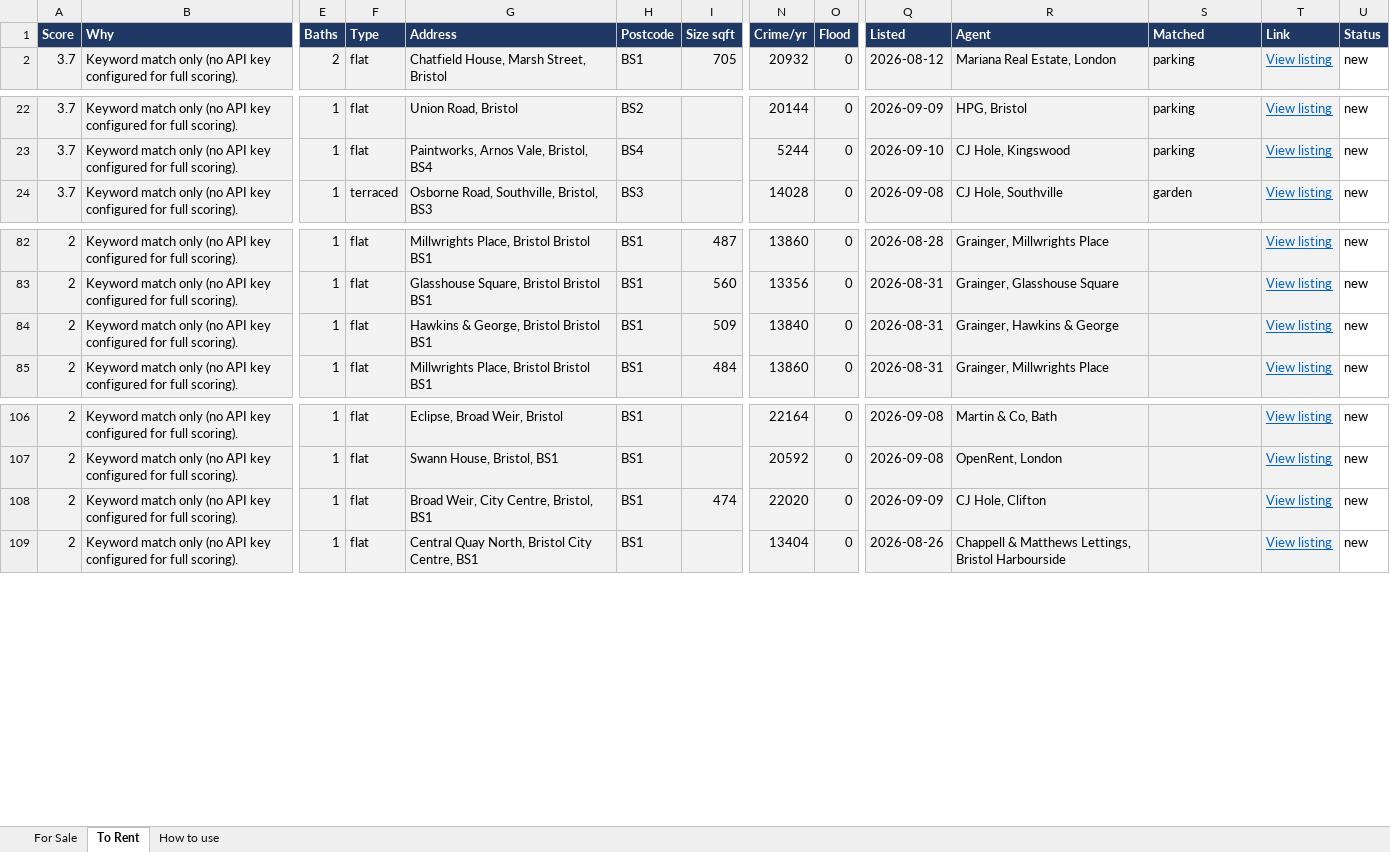
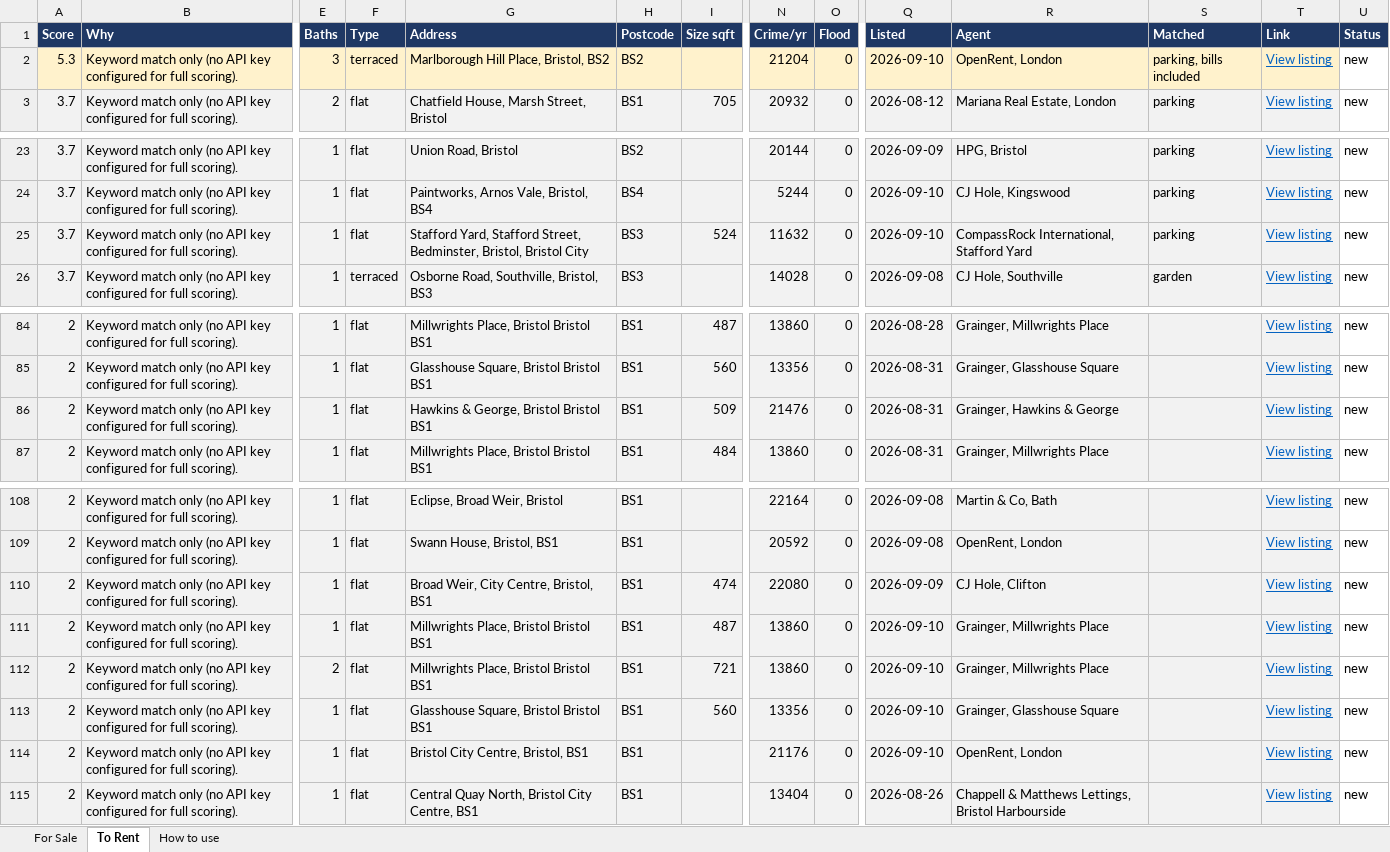
Before and after one commit to dcracknell/house_finder, an Excel workbook: data/houses.xlsx, sheet To Rent, drawn as a sheet; only a part is shown, gaps mark what is left out; values as stored, in another font and other column widths than the file's, no borders; addresses are those after the commit; rows hold the shown columns only; the diff names each change by its address in the sheet, - before the commit and + after, or states it on an @@ line.

```diff
--- a/data/houses.xlsx (sheet To Rent)
+++ b/data/houses.xlsx (sheet To Rent)
+row 2: 5.3 | Keyword match only (no API key configured for full scoring). | 3 | terraced | Marlborough Hill Place, Bristol, BS2 | BS2 |  | 21204 | 0 | 2026-09-10 | OpenRent, London | parking, bills included | View listing | new
+row 25: 3.7 | Keyword match only (no API key configured for full scoring). | 1 | flat | Stafford Yard, Stafford Street, Bedminster, Bristol, Bristol City | BS3 | 524 | 11632 | 0 | 2026-09-10 | CompassRock International, Stafford Yard | parking | View listing | new
-N86 (Crime/yr): 13840
+N86 (Crime/yr): 21476
-N110 (Crime/yr): 22020
+N110 (Crime/yr): 22080
+row 111: 2 | Keyword match only (no API key configured for full scoring). | 1 | flat | Millwrights Place, Bristol Bristol BS1 | BS1 | 487 | 13860 | 0 | 2026-09-10 | Grainger, Millwrights Place |  | View listing | new
+row 112: 2 | Keyword match only (no API key configured for full scoring). | 2 | flat | Millwrights Place, Bristol Bristol BS1 | BS1 | 721 | 13860 | 0 | 2026-09-10 | Grainger, Millwrights Place |  | View listing | new
+row 113: 2 | Keyword match only (no API key configured for full scoring). | 1 | flat | Glasshouse Square, Bristol Bristol BS1 | BS1 | 560 | 13356 | 0 | 2026-09-10 | Grainger, Glasshouse Square |  | View listing | new
+row 114: 2 | Keyword match only (no API key configured for full scoring). | 1 | flat | Bristol City Centre, Bristol, BS1 | BS1 |  | 21176 | 0 | 2026-09-10 | OpenRent, London |  | View listing | new
```
Also changed, not shown: hidden cells, 3 other files.
